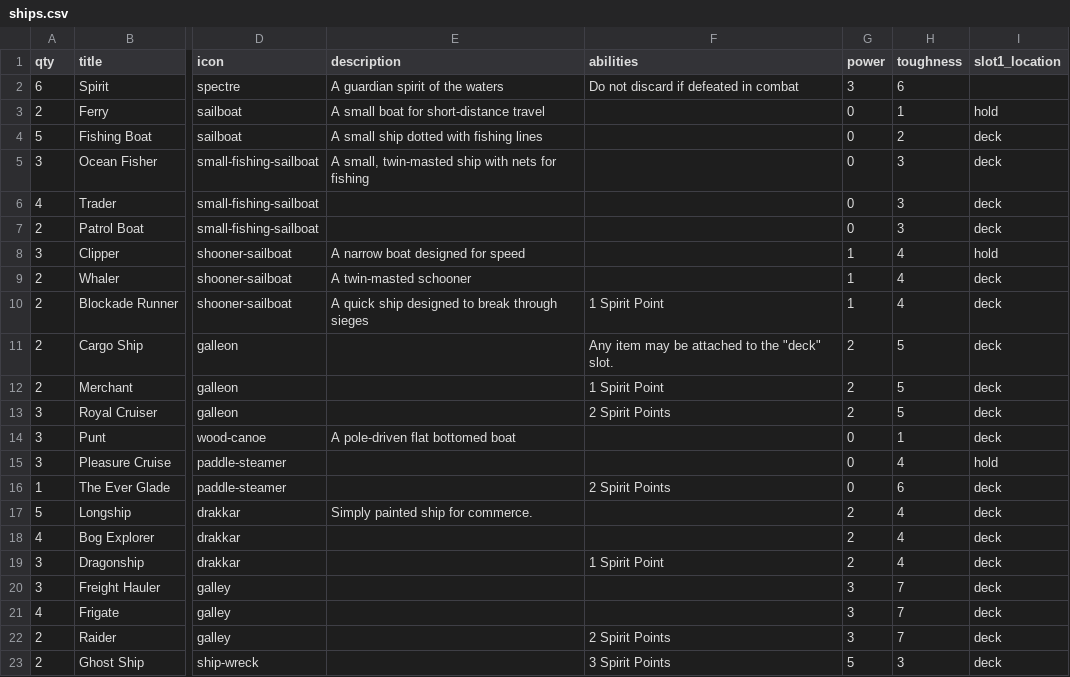
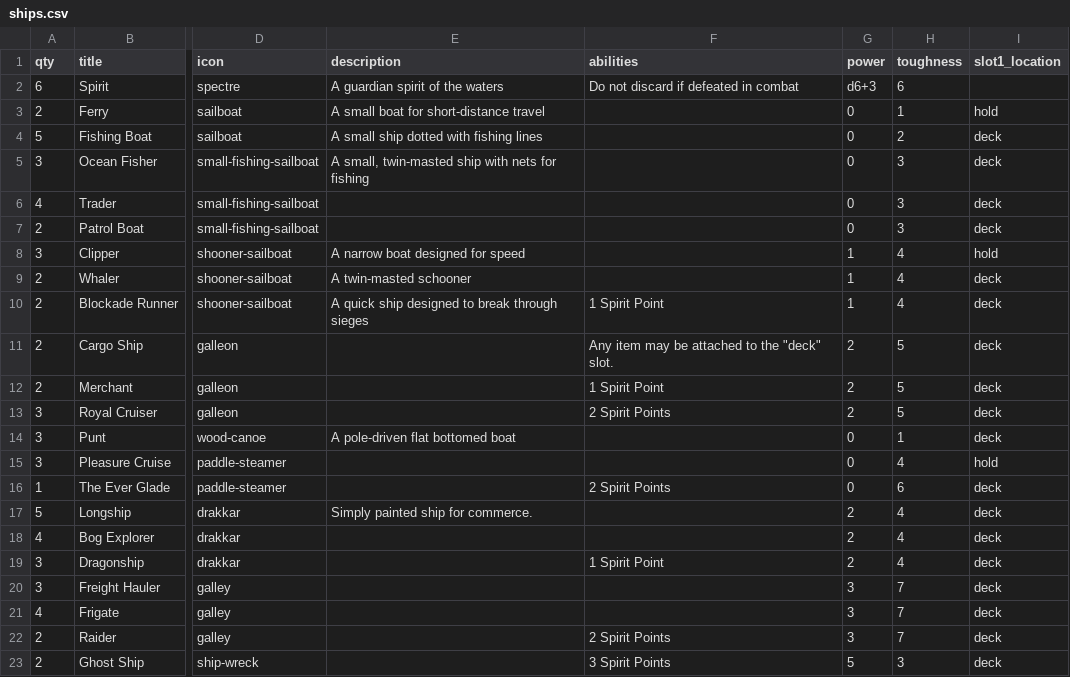
Before and after one commit to beekley/plunder, a CSV file: cardData/ships.csv, drawn as a sheet; only a part is shown, gaps mark what is left out; the diff names each change by its address in the sheet, - before the commit and + after, or states it on an @@ line.

```diff
--- a/cardData/ships.csv
+++ b/cardData/ships.csv
-G2 (power): 3
+G2 (power): d6+3
```
Also changed, not shown: cardData/items.csv, 5 other files.
